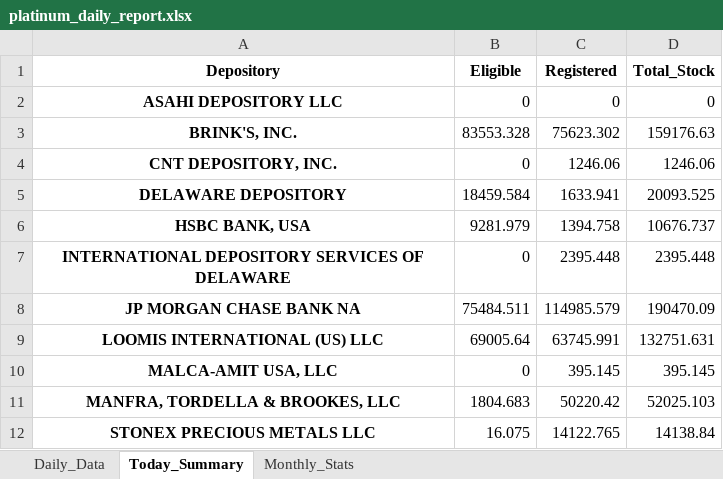
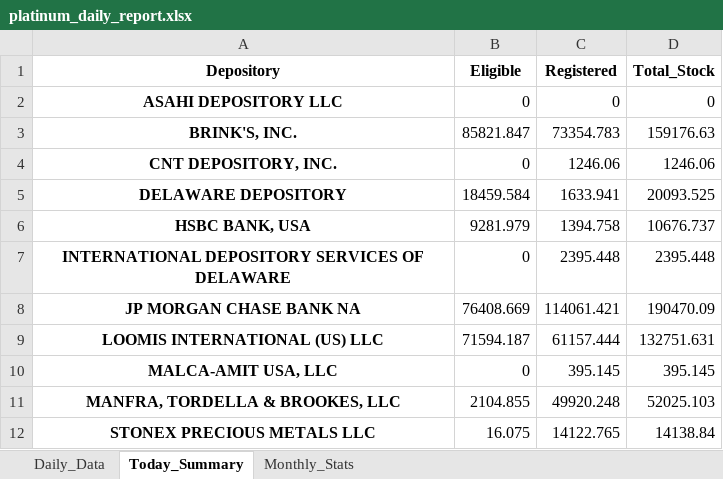
Before and after one commit to laseneca28/Platinum-tracker, an Excel workbook: platinum_daily_report.xlsx, sheet Today_Summary, drawn as a sheet; values as stored, in another font and other column widths than the file's, no borders; the diff names each change by its address in the sheet, - before the commit and + after, or states it on an @@ line.

```diff
--- a/platinum_daily_report.xlsx (sheet Today_Summary)
+++ b/platinum_daily_report.xlsx (sheet Today_Summary)
-B3 (Eligible): 83553.328
+B3 (Eligible): 85821.847
-C3 (Registered): 75623.302
+C3 (Registered): 73354.783
-B8 (Eligible): 75484.511
+B8 (Eligible): 76408.669
-C8 (Registered): 114985.579
+C8 (Registered): 114061.421
-B9 (Eligible): 69005.64
+B9 (Eligible): 71594.187
-C9 (Registered): 63745.991
+C9 (Registered): 61157.444
-B11 (Eligible): 1804.683
+B11 (Eligible): 2104.855
-C11 (Registered): 50220.42
+C11 (Registered): 49920.248
```
Also changed, not shown: sheet Daily_Data, sheet Monthly_Stats.
